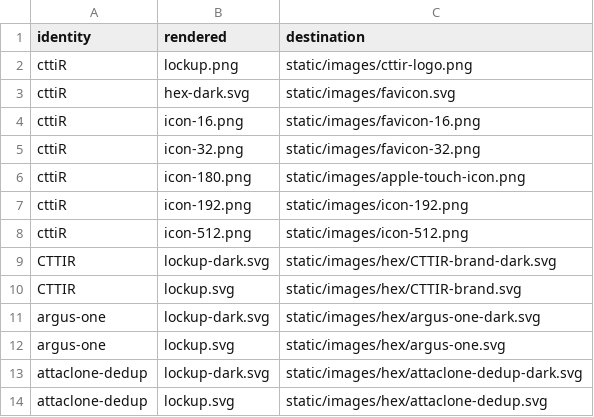
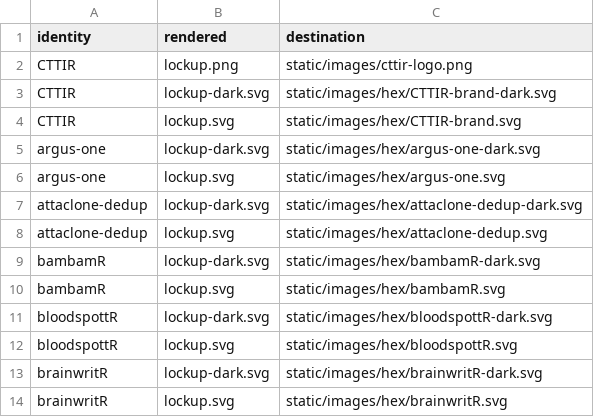
Before and after one commit to CTTIR/website, a CSV file: tools/branding/assets.csv, drawn as a sheet; only a part is shown; the shorter side is filled out with more unchanged rows.

Commit message:
Restore the CTTIR site icons
This reverts commit 56e9b62. The favicons, touch and app icons and the
landing image return to the CTTIR v5 artwork, the cttiR package card
returns to its v5 master, and the cttiR override folder is removed.
The landing image is copied again with hexmakR 0.4.0.

```diff
--- a/tools/branding/assets.csv
+++ b/tools/branding/assets.csv
@@ -1,9 +1,3 @@
 identity,rendered,destination
-cttiR,lockup.png,static/images/cttir-logo.png
-cttiR,hex-dark.svg,static/images/favicon.svg
-cttiR,icon-16.png,static/images/favicon-16.png
-cttiR,icon-32.png,static/images/favicon-32.png
-cttiR,icon-180.png,static/images/apple-touch-icon.png
-cttiR,icon-192.png,static/images/icon-192.png
-cttiR,icon-512.png,static/images/icon-512.png
+CTTIR,lockup.png,static/images/cttir-logo.png
 CTTIR,lockup-dark.svg,static/images/hex/CTTIR-brand-dark.svg
```
Also changed, not shown: 20 other files.
